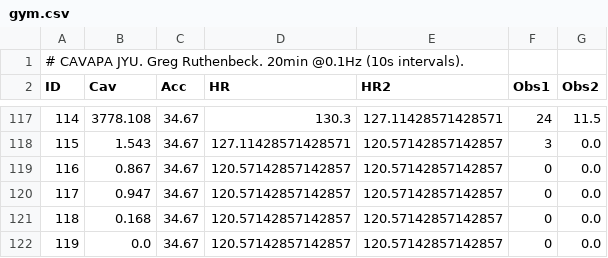
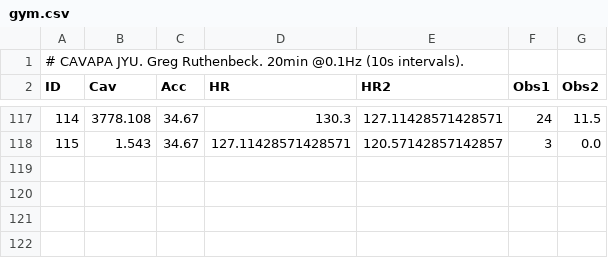
Before and after one commit to gregruthenbeck/cavapa-data, a CSV file: output/gym.csv, drawn as a sheet; only a part is shown, gaps mark what is left out.

Commit message:
remove old correlations list

```diff
--- a/output/gym.csv
+++ b/output/gym.csv
@@ -118,5 +118 @@ ID,Cav,Acc,HR,HR2,Obs1,Obs2,
 115,1.543,34.67,127.11428571428571,120.57142857142857,3,0.0,
-116,0.867,34.67,120.57142857142857,120.57142857142857,0,0.0,
-117,0.947,34.67,120.57142857142857,120.57142857142857,0,0.0,
-118,0.168,34.67,120.57142857142857,120.57142857142857,0,0.0,
-119,0.0,34.67,120.57142857142857,120.57142857142857,0,0.0,
```
Also changed, not shown: 1 other file.
